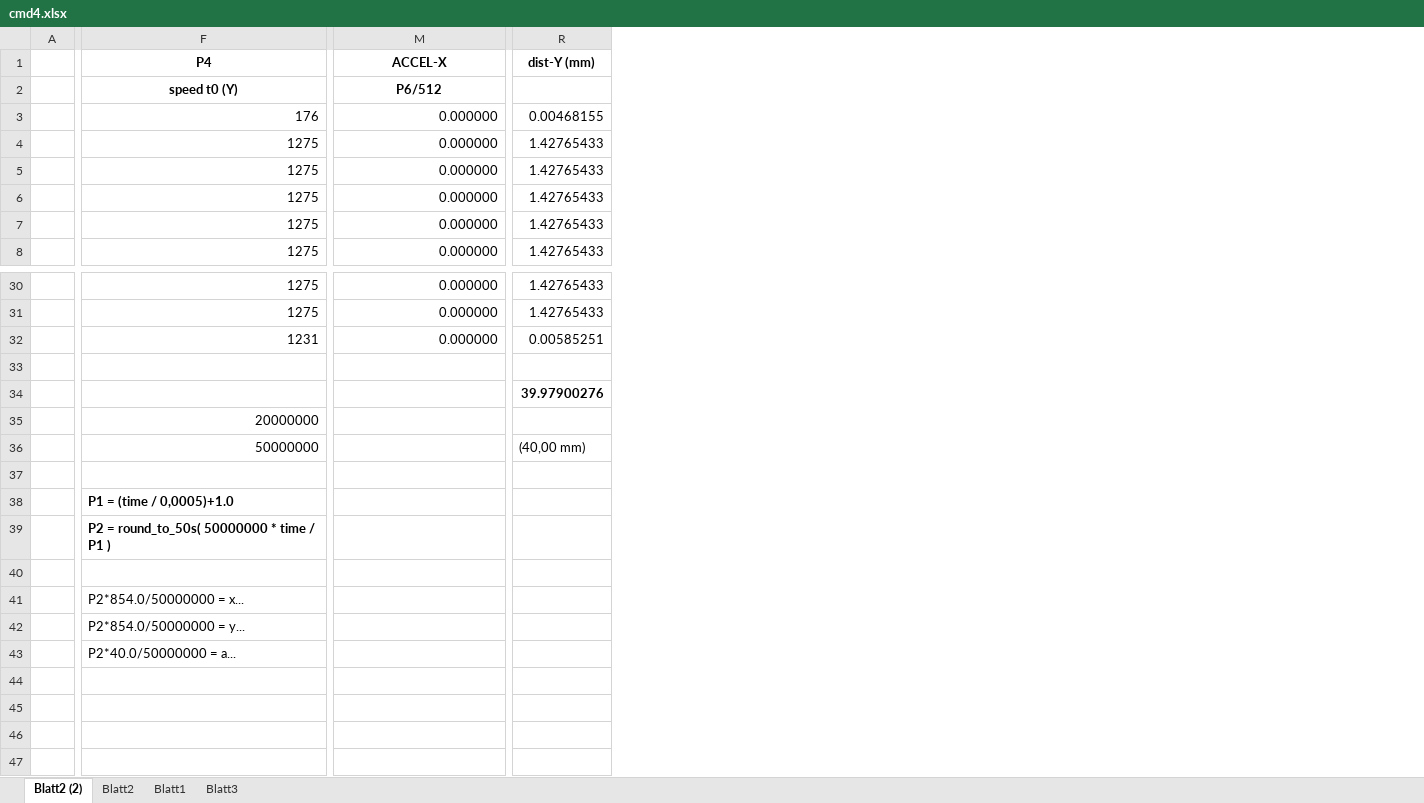
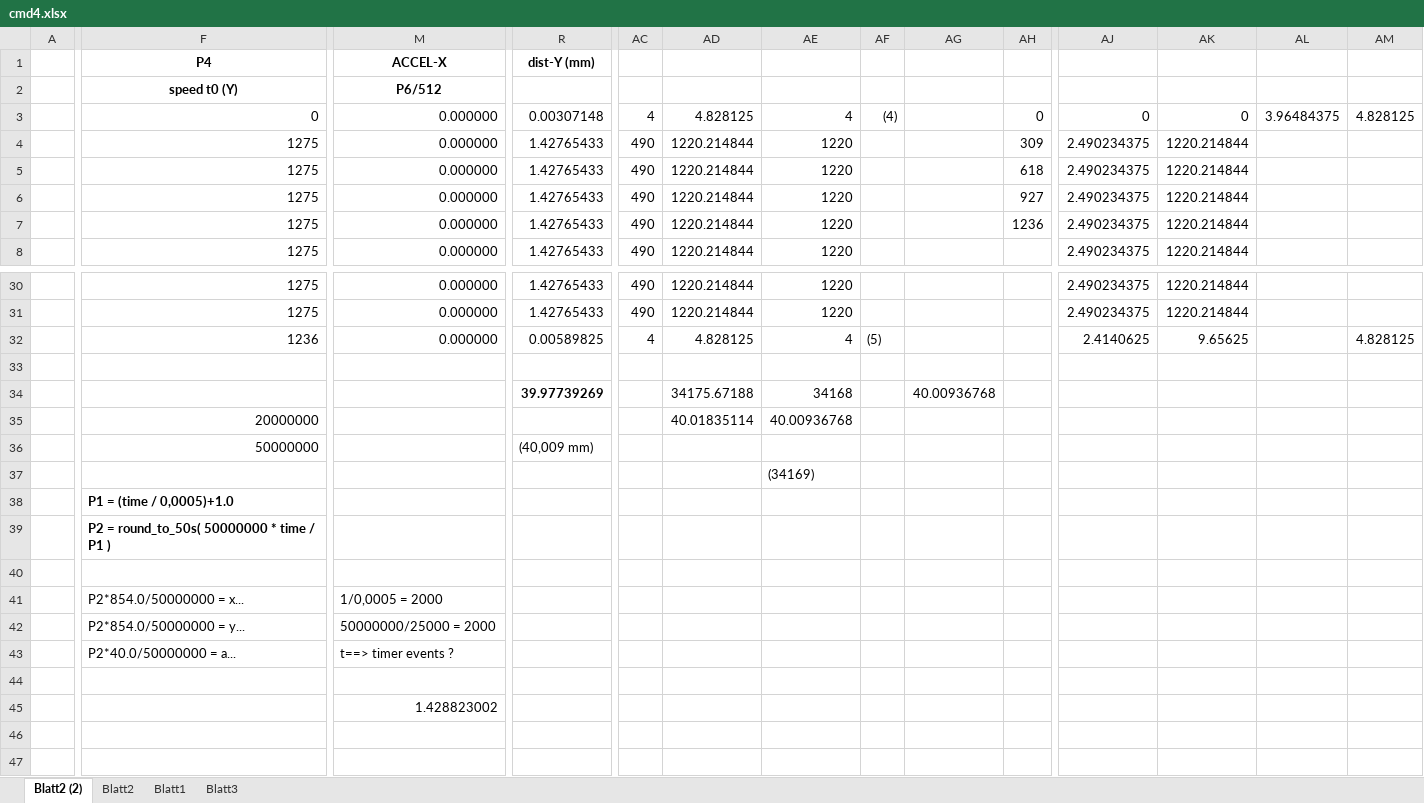
Before and after one commit to MaikStohn/UP3D, an Excel workbook: notes/cmd4.xlsx, sheet Blatt2 (2), drawn as a sheet; only a part is shown, gaps mark what is left out; values as stored, in another font and other column widths than the file's, no borders; removed rows and columns are numbered as before the commit, all else as after; rows hold the shown columns only; the diff covers the shown part only; the diff names each change by its address in the sheet, - before the commit and + after, or states it on an @@ line.

```diff
--- a/notes/cmd4.xlsx (sheet Blatt2 (2))
+++ b/notes/cmd4.xlsx (sheet Blatt2 (2))
+column AC, rows 3-8: 4 | 490 | 490 | 490 | 490 | 490; rows 30-32: 490 | 490 | 4
+column AD, rows 3-8: 4.828125 | 1220.214844 | 1220.214844 | 1220.214844 | 1220.214844 | 1220.214844; rows 30-35: 1220.214844 | 1220.214844 | 4.828125 |  | 34175.67188 | 40.01835114
+column AE, rows 3-8: 4 | 1220 | 1220 | 1220 | 1220 | 1220; rows 30-37: 1220 | 1220 | 4 |  | 34168 | 40.00936768 |  | (34169)
+column AF, row 3: (4); row 32: (5)
+column AG, row 34: 40.00936768
+column AH, rows 3-7: 0 | 309 | 618 | 927 | 1236
+column AJ, rows 3-8: 0 | 2.490234375 | 2.490234375 | 2.490234375 | 2.490234375 | 2.490234375; rows 30-32: 2.490234375 | 2.490234375 | 2.4140625
+column AK, rows 3-8: 0 | 1220.214844 | 1220.214844 | 1220.214844 | 1220.214844 | 1220.214844; rows 30-32: 1220.214844 | 1220.214844 | 9.65625
+column AL, row 3: 3.96484375
+column AM, row 3: 4.828125; row 32: 4.828125
-F3 (P4): 176
+F3 (P4): 0
-R3 (dist-Y (mm)): 0.00468155
+R3 (dist-Y (mm)): 0.00307148
-F32 (P4): 1231
+F32 (P4): 1236
-R32 (dist-Y (mm)): 0.00585251
+R32 (dist-Y (mm)): 0.00589825
-R34 (dist-Y (mm)): 39.97900276
+R34 (dist-Y (mm)): 39.97739269
-R36 (dist-Y (mm)): (40,00 mm)
+R36 (dist-Y (mm)): (40,009 mm)
-M41 (ACCEL-X): (empty)
+M41 (ACCEL-X): 1/0,0005 = 2000
-row 42:  | P2*854.0/50000000 = y...
-row 43:  | P2*40.0/50000000 = a...
+row 42:  | P2*854.0/50000000 = y... | 50000000/25000 = 2000
+row 43:  | P2*40.0/50000000 = a... | t==> timer events ?
-M45 (ACCEL-X): (empty)
+M45 (ACCEL-X): 1.428823002
```
Also changed, not shown: 2 added columns and 3 edited cells elsewhere in this sheet, 1 other file.
